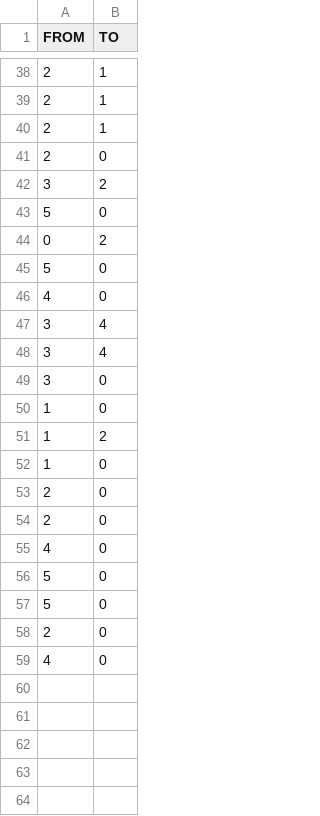
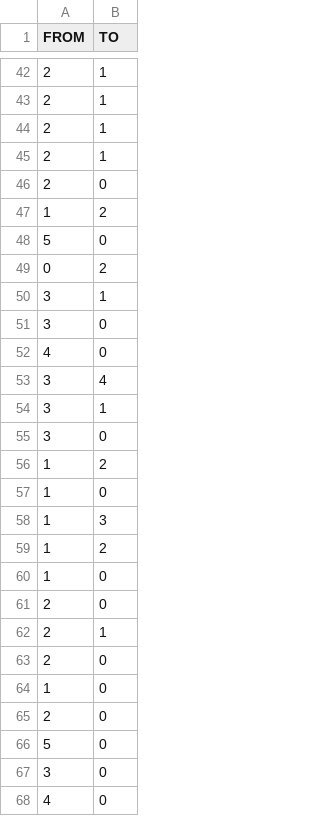
Before and after one commit to Shadord/challenge_optim, a CSV file: checker/6_solution.csv, drawn as a sheet; only a part is shown, gaps mark what is left out; the diff covers the shown part only.

```diff
--- a/checker/6_solution.csv
+++ b/checker/6_solution.csv
@@ -40,12 +44,16 @@ FROM , TO
 2 , 1
+2 , 1
 2 , 0
-3 , 2
+1 , 2
 5 , 0
 0 , 2
-5 , 0
+3 , 1
+3 , 0
 4 , 0
 3 , 4
-3 , 4
+3 , 1
 3 , 0
+1 , 2
 1 , 0
+1 , 3
 1 , 2
@@ -53,7 +61,8 @@ FROM , TO
 2 , 0
+2 , 1
 2 , 0
-4 , 0
+1 , 0
+2 , 0
 5 , 0
-5 , 0
-2 , 0
+3 , 0
 4 , 0
```
Also changed, not shown: 8 added rows, 3 removed rows, 5 moved rows and 2 edited cells elsewhere in this file, checker/10_solution.csv, checker/7_solution.csv, 7 other files.
